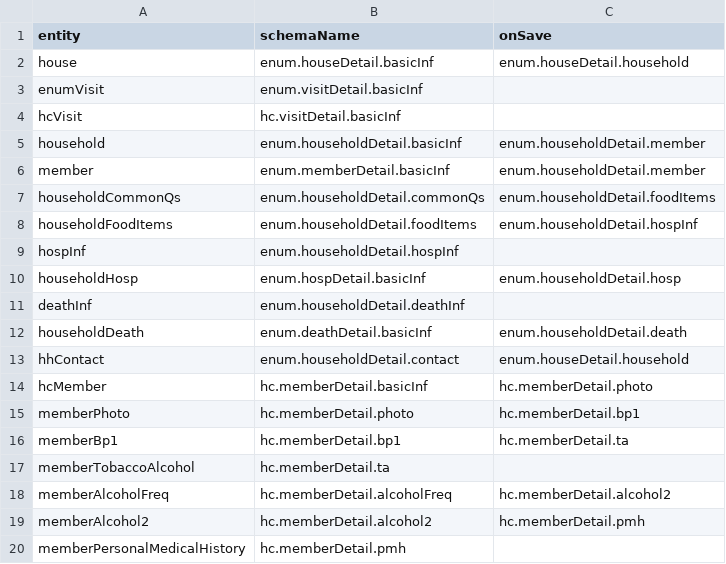
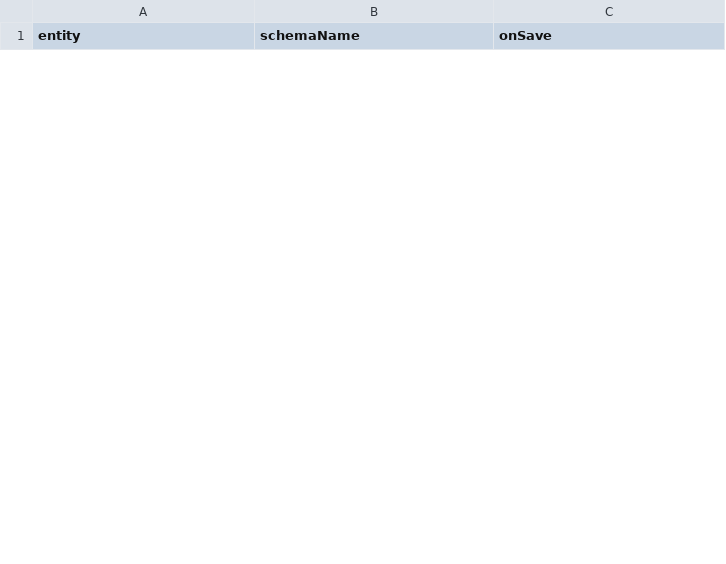
Before and after one commit to cghr/cghr-generator, a CSV file: csvDatabase/entitySchema.csv, drawn as a sheet; only a part is shown; the diff covers the shown part only.

```diff
--- a/csvDatabase/entitySchema.csv
+++ b/csvDatabase/entitySchema.csv
@@ -1,20 +1 @@
 entity,schemaName,onSave
-house,enum.houseDetail.basicInf,enum.houseDetail.household
-enumVisit,enum.visitDetail.basicInf,
-hcVisit,hc.visitDetail.basicInf,
-household,enum.householdDetail.basicInf,enum.householdDetail.member
-member,enum.memberDetail.basicInf,enum.householdDetail.member
-householdCommonQs,enum.householdDetail.commonQs,enum.householdDetail.foodItems
-householdFoodItems,enum.householdDetail.foodItems,enum.householdDetail.hospInf
-hospInf,enum.householdDetail.hospInf,
-householdHosp,enum.hospDetail.basicInf,enum.householdDetail.hosp
-deathInf,enum.householdDetail.deathInf,
-householdDeath,enum.deathDetail.basicInf,enum.householdDetail.death
-hhContact,enum.householdDetail.contact,enum.houseDetail.household
-hcMember,hc.memberDetail.basicInf,hc.memberDetail.photo
-memberPhoto,hc.memberDetail.photo,hc.memberDetail.bp1
-memberBp1,hc.memberDetail.bp1,hc.memberDetail.ta
-memberTobaccoAlcohol,hc.memberDetail.ta,
-memberAlcoholFreq,hc.memberDetail.alcoholFreq,hc.memberDetail.alcohol2
-memberAlcohol2,hc.memberDetail.alcohol2,hc.memberDetail.pmh
-memberPersonalMedicalHistory,hc.memberDetail.pmh,
```
Also changed, not shown: 6 added rows and 21 removed rows elsewhere in this file, csvDatabase/entityDesign.csv, csvDatabase/entitySchemaMasterProperties.csv, 12 other files.
